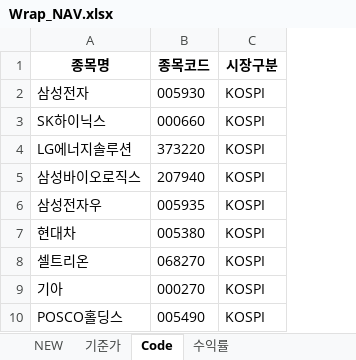
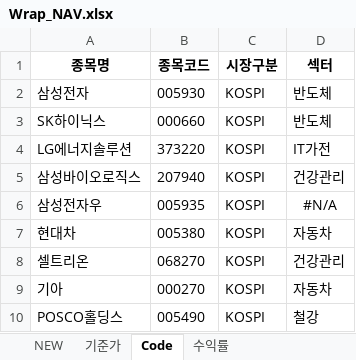
Before and after one commit to sisyphe10/Antigravity_Market_Dashboard, an Excel workbook: Wrap_NAV.xlsx, sheet Code, drawn as a sheet; only a part is shown; values as stored, in another font and other column widths than the file's, no borders; the diff names each change by its address in the sheet, - before the commit and + after, or states it on an @@ line.

```diff
--- a/Wrap_NAV.xlsx (sheet Code)
+++ b/Wrap_NAV.xlsx (sheet Code)
+column D (섹터), rows 2-10: 반도체 | 반도체 | IT가전 | 건강관리 | #N/A | 자동차 | 건강관리 | 자동차 | 철강
```
